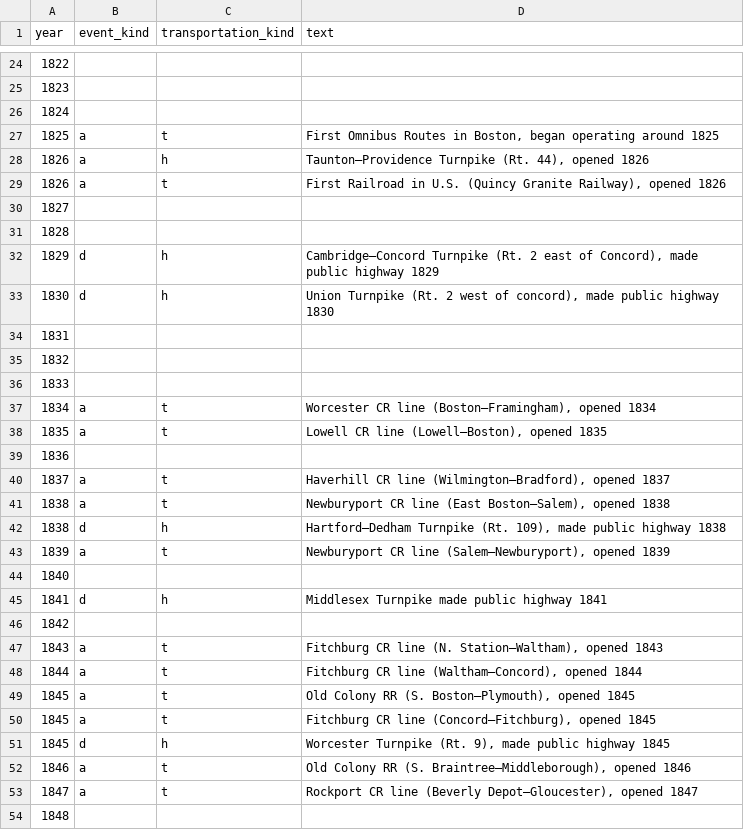
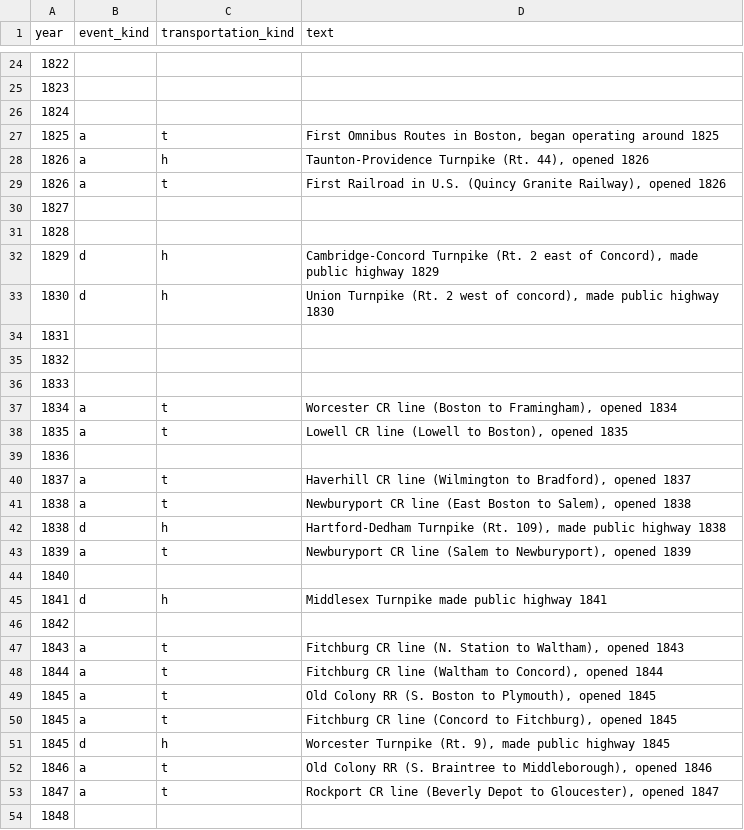
Before and after one commit to bkrepp-ctps/prototype-historical-map, a CSV file: csv/event_list.csv, drawn as a sheet; only a part is shown, gaps mark what is left out; the diff covers the shown part only.

```diff
--- a/csv/event_list.csv
+++ b/csv/event_list.csv
@@ -27,3 +27,3 @@ year,event_kind,transportation_kind,text
 1825,a,t,"First Omnibus Routes in Boston, began operating around 1825"
-1826,a,h,"Taunton–Providence Turnpike (Rt. 44), opened 1826"
+1826,a,h,"Taunton-Providence Turnpike (Rt. 44), opened 1826"
 1826,a,t,"First Railroad in U.S. (Quincy Granite Railway), opened 1826"
@@ -31,3 +31,3 @@ year,event_kind,transportation_kind,text
 1828,,,
-1829,d,h,"Cambridge–Concord Turnpike (Rt. 2 east of Concord), made public highway 1829"
+1829,d,h,"Cambridge-Concord Turnpike (Rt. 2 east of Concord), made public highway 1829"
 1830,d,h,"Union Turnpike (Rt. 2 west of concord), made public highway 1830"
@@ -36,9 +36,9 @@ year,event_kind,transportation_kind,text
 1833,,,
-1834,a,t,"Worcester CR line (Boston–Framingham), opened 1834"
-1835,a,t,"Lowell CR line (Lowell–Boston), opened 1835"
+1834,a,t,"Worcester CR line (Boston to Framingham), opened 1834"
+1835,a,t,"Lowell CR line (Lowell to Boston), opened 1835"
 1836,,,
-1837,a,t,"Haverhill CR line (Wilmington–Bradford), opened 1837"
-1838,a,t,"Newburyport CR line (East Boston–Salem), opened 1838"
-1838,d,h,"Hartford–Dedham Turnpike (Rt. 109), made public highway 1838"
-1839,a,t,"Newburyport CR line (Salem–Newburyport), opened 1839"
+1837,a,t,"Haverhill CR line (Wilmington to Bradford), opened 1837"
+1838,a,t,"Newburyport CR line (East Boston to Salem), opened 1838"
+1838,d,h,"Hartford-Dedham Turnpike (Rt. 109), made public highway 1838"
+1839,a,t,"Newburyport CR line (Salem to Newburyport), opened 1839"
 1840,,,
@@ -46,9 +46,9 @@ year,event_kind,transportation_kind,text
 1842,,,
-1843,a,t,"Fitchburg CR line (N. Station–Waltham), opened 1843"
-1844,a,t,"Fitchburg CR line (Waltham–Concord), opened 1844"
-1845,a,t,"Old Colony RR (S. Boston–Plymouth), opened 1845"
-1845,a,t,"Fitchburg CR line (Concord–Fitchburg), opened 1845"
+1843,a,t,"Fitchburg CR line (N. Station to Waltham), opened 1843"
+1844,a,t,"Fitchburg CR line (Waltham to Concord), opened 1844"
+1845,a,t,"Old Colony RR (S. Boston to Plymouth), opened 1845"
+1845,a,t,"Fitchburg CR line (Concord to Fitchburg), opened 1845"
 1845,d,h,"Worcester Turnpike (Rt. 9), made public highway 1845"
-1846,a,t,"Old Colony RR (S. Braintree–Middleborough), opened 1846"
-1847,a,t,"Rockport CR line (Beverly Depot–Gloucester), opened 1847"
+1846,a,t,"Old Colony RR (S. Braintree to Middleborough), opened 1846"
+1847,a,t,"Rockport CR line (Beverly Depot to Gloucester), opened 1847"
 1848,,,
```
Also changed, not shown: 51 edited cells elsewhere in this file.
